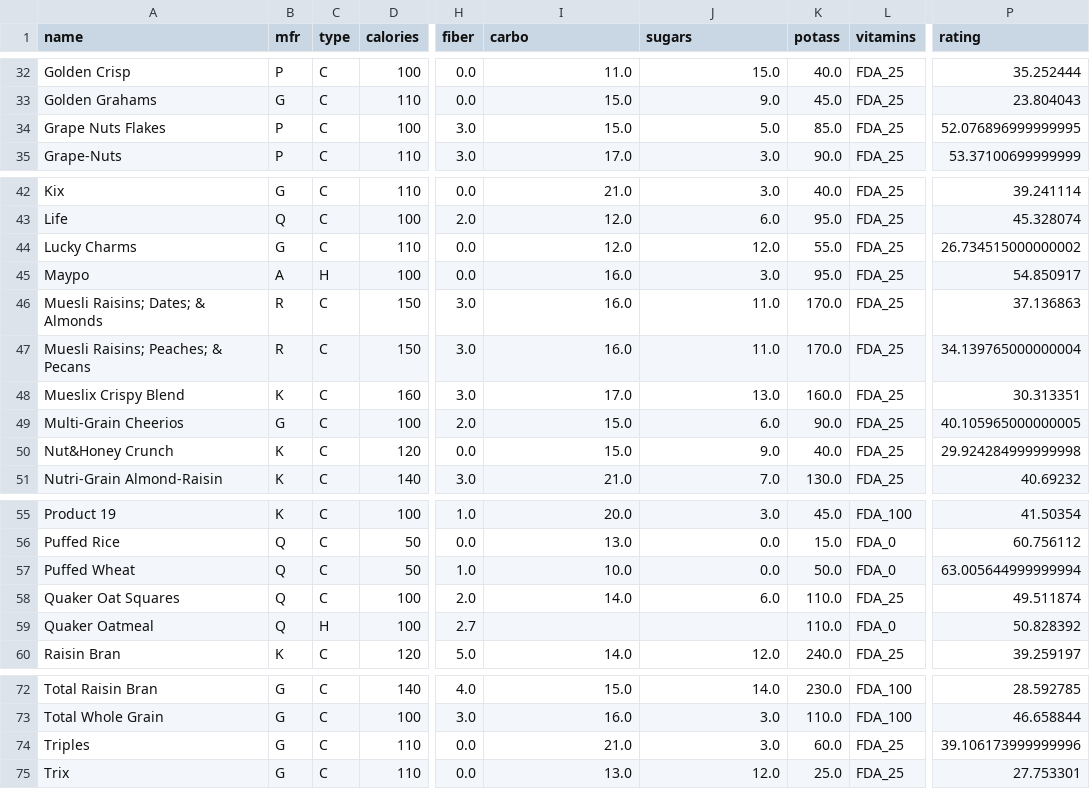
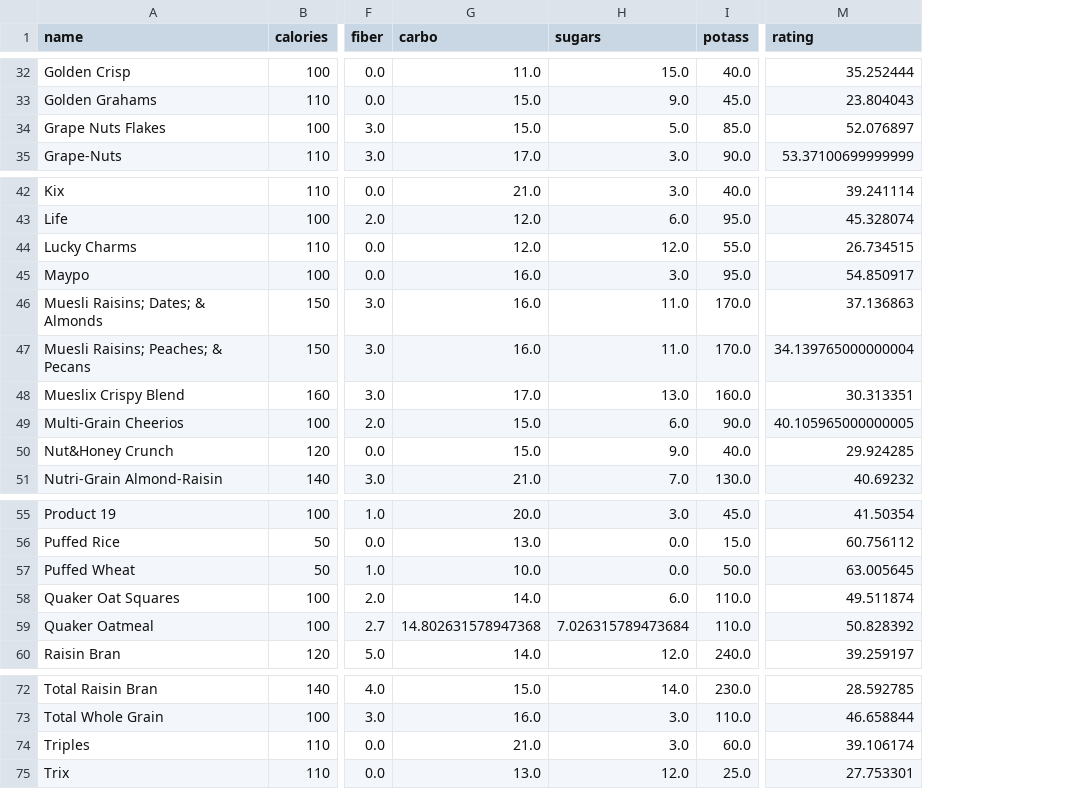
Before and after one commit to MinvervA/Belajar-Machine-Learning, a CSV file: supervised_learning-master/supervised_learning-master/02 - Pandas Introduction/data/cereal.csv, drawn as a sheet; only a part is shown, gaps mark what is left out; removed rows and columns are numbered as before the commit, all else as after; the diff covers the shown part only; the diff names each change by its address in the sheet, - before the commit and + after, or states it on an @@ line.

```diff
--- a/supervised_learning-master/supervised_learning-master/02 - Pandas Introduction/data/cereal.csv
+++ b/supervised_learning-master/supervised_learning-master/02 - Pandas Introduction/data/cereal.csv
-column B (mfr), rows 32-35: P | G | P | P; rows 42-51: G | Q | G | A | R | R | K | G | K | K; rows 55-60: K | Q | Q | Q | Q | K; rows 72-75: all G
-column C (type), rows 32-35: all C; rows 42-51: C | C | C | H | C | C | C | C | C | C; rows 55-60: C | C | C | C | H | C; rows 72-75: all C
-column L (vitamins), rows 32-35: all FDA_25; rows 42-51: all FDA_25; rows 55-60: FDA_100 | FDA_0 | FDA_0 | FDA_25 | FDA_0 | FDA_25; rows 72-75: FDA_100 | FDA_100 | FDA_25 | FDA_25
-M34 (rating): 52.076896999999995
+M34 (rating): 52.076897
-M44 (rating): 26.734515000000002
+M44 (rating): 26.734515
-M50 (rating): 29.924284999999998
+M50 (rating): 29.924285
-M57 (rating): 63.005644999999994
+M57 (rating): 63.005645
-G59 (carbo): (empty)
+G59 (carbo): 14.802631578947368
-H59 (sugars): (empty)
+H59 (sugars): 7.026315789473684
-M74 (rating): 39.106173999999996
+M74 (rating): 39.106174
```
Also changed, not shown: 7 edited cells elsewhere in this file, 1 other file.
